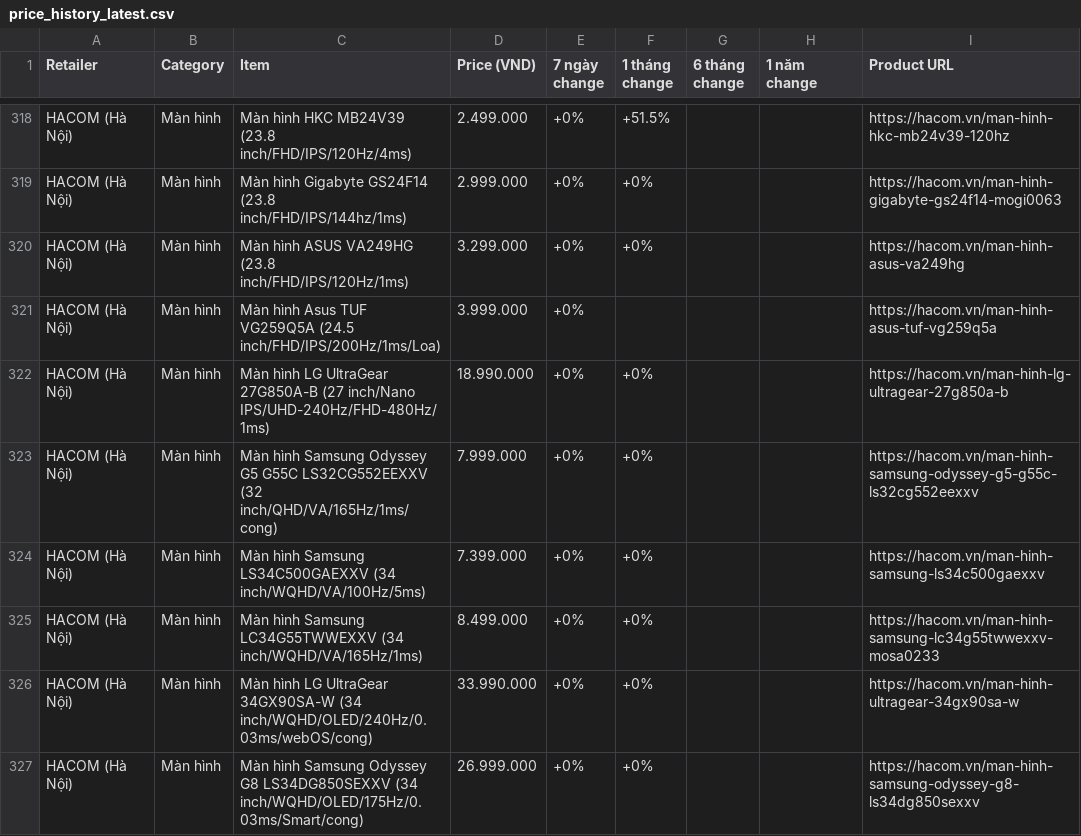
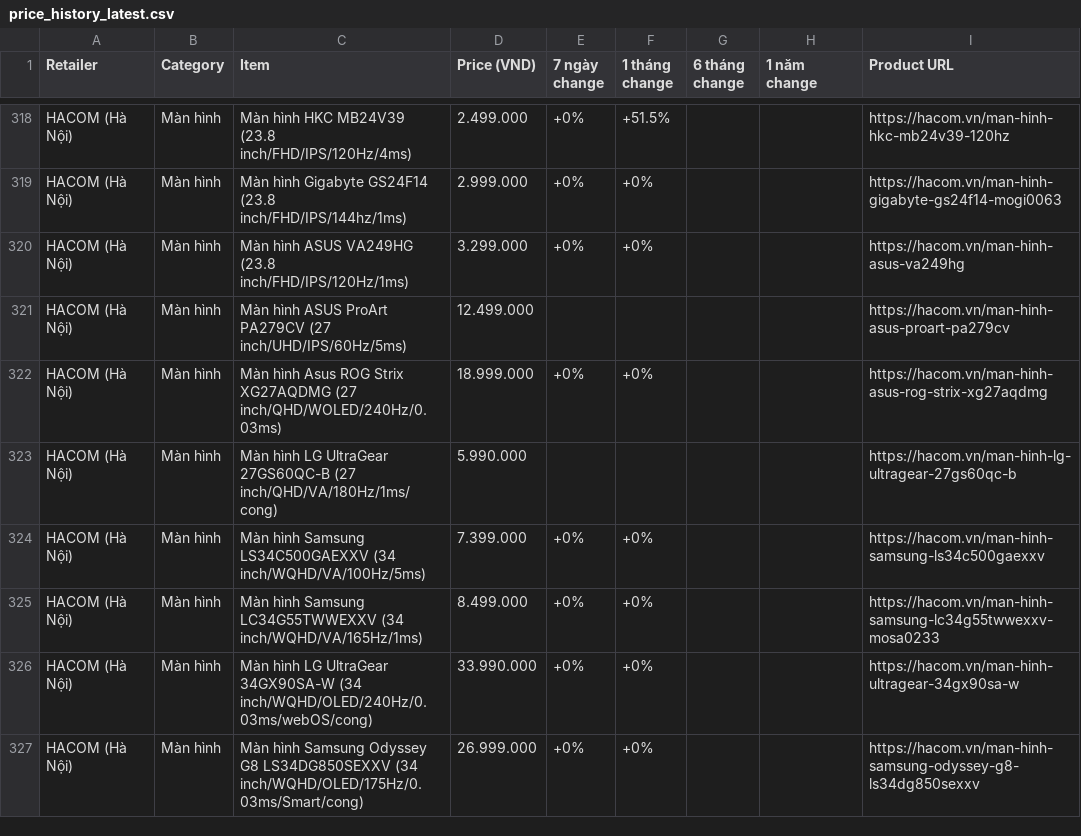
Before and after one commit to tuongphantrue/tech-price-mailer, a CSV file: docs/price_history_latest.csv, drawn as a sheet; only a part is shown, gaps mark what is left out; the diff covers the shown part only.

```diff
--- a/docs/price_history_latest.csv
+++ b/docs/price_history_latest.csv
@@ -320,5 +320,5 @@ HACOM (Hà Nội),Màn hình,Màn hình Gigabyte GS24F14 (23.8 inch/FHD/IPS/144h
 HACOM (Hà Nội),Màn hình,Màn hình ASUS VA249HG (23.8 inch/FHD/IPS/120Hz/1ms),3.299.000,+0%,+0%,,,https://hacom.vn/man-hinh-asus-va249hg
-HACOM (Hà Nội),Màn hình,Màn hình Asus TUF VG259Q5A (24.5 inch/FHD/IPS/200Hz/1ms/Loa),3.999.000,+0%,,,,https://hacom.vn/man-hinh-asus-tuf-vg259q5a
-HACOM (Hà Nội),Màn hình,Màn hình LG UltraGear 27G850A-B (27 inch/Nano IPS/UHD-240Hz/FHD-480Hz/1ms),18.990.000,+0%,+0%,,,https://hacom.vn/man-hinh-lg-ultragear-27g850a-b
-HACOM (Hà Nội),Màn hình,Màn hình Samsung Odyssey G5 G55C LS32CG552EEXXV (32 inch/QHD/VA/165Hz/1ms/cong),7.999.000,+0%,+0%,,,https://hacom.vn/man-hinh-samsung-odyssey-g5-g55c-ls32cg552eexxv
+HACOM (Hà Nội),Màn hình,Màn hình ASUS ProArt PA279CV (27 inch/UHD/IPS/60Hz/5ms),12.499.000,,,,,https://hacom.vn/man-hinh-asus-proart-pa279cv
+HACOM (Hà Nội),Màn hình,Màn hình Asus ROG Strix XG27AQDMG (27 inch/QHD/WOLED/240Hz/0.03ms),18.999.000,+0%,+0%,,,https://hacom.vn/man-hinh-asus-rog-strix-xg27aqdmg
+HACOM (Hà Nội),Màn hình,Màn hình LG UltraGear 27GS60QC-B (27 inch/QHD/VA/180Hz/1ms/cong),5.990.000,,,,,https://hacom.vn/man-hinh-lg-ultragear-27gs60qc-b
 HACOM (Hà Nội),Màn hình,Màn hình Samsung LS34C500GAEXXV (34 inch/WQHD/VA/100Hz/5ms),7.399.000,+0%,+0%,,,https://hacom.vn/man-hinh-samsung-ls34c500gaexxv
```
Also changed, not shown: 4 moved rows elsewhere in this file.
